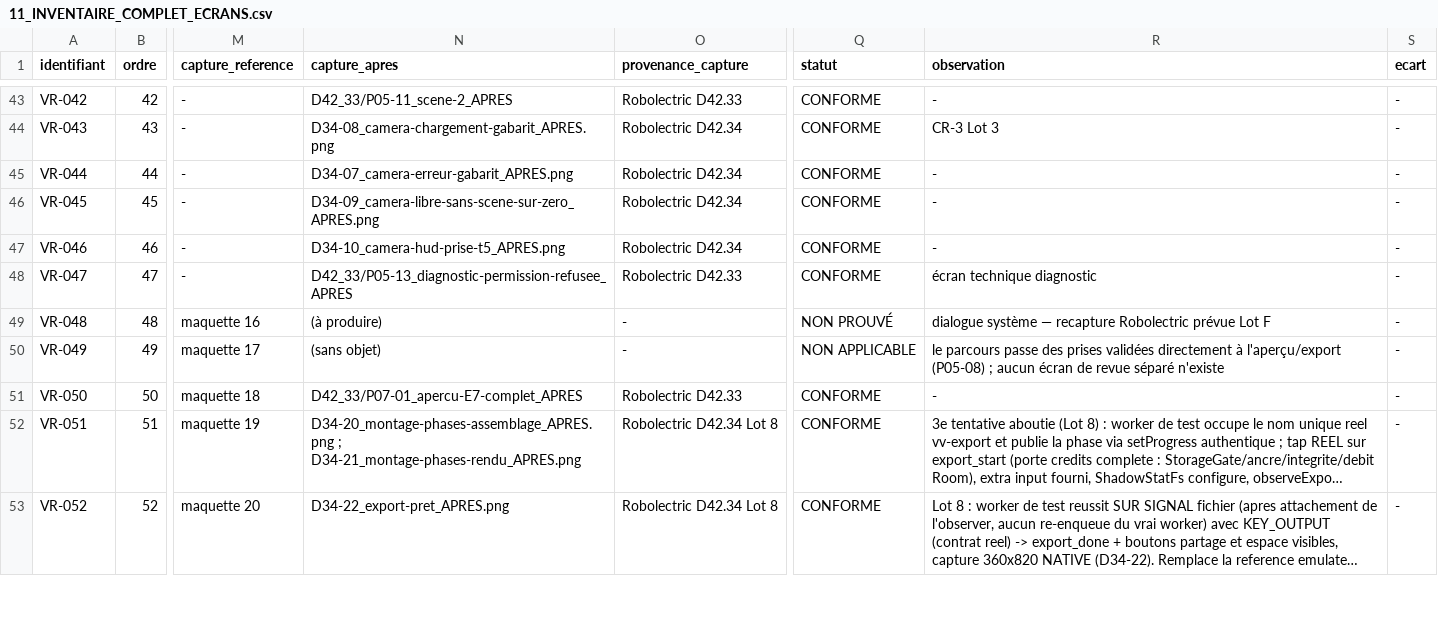
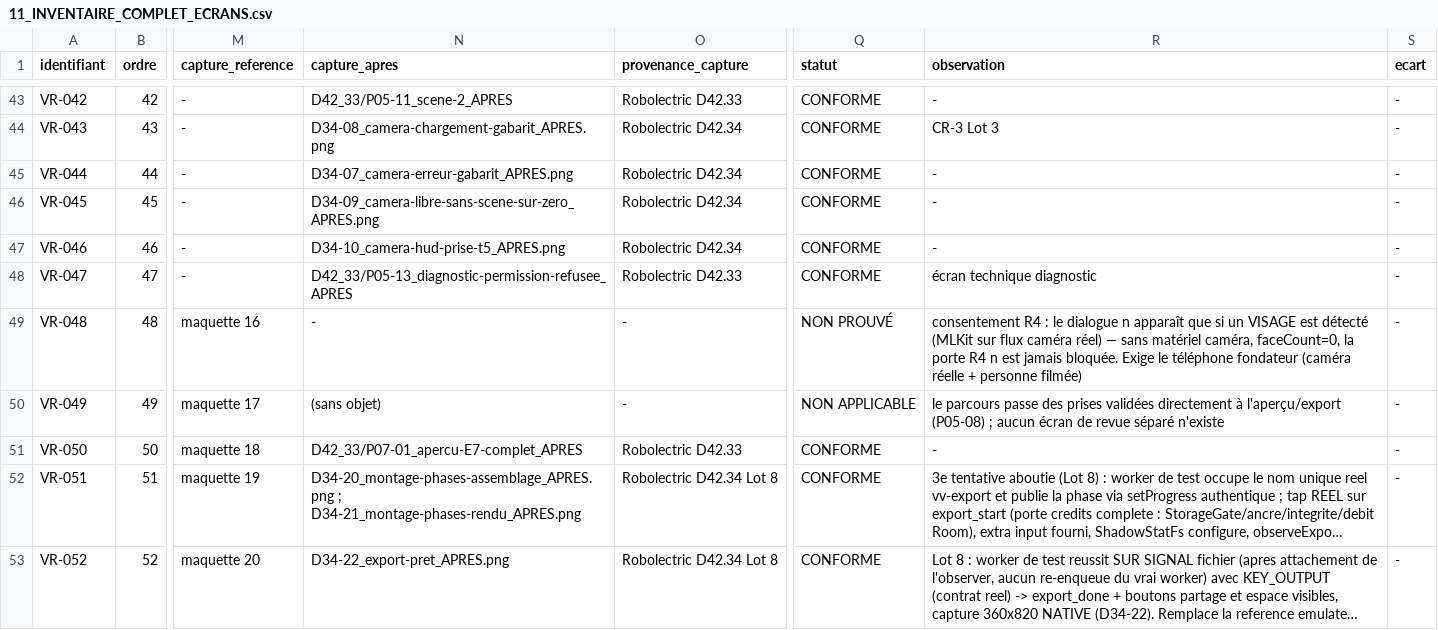
Before and after one commit to mdgejc14-hash/vitrine-video-d42-arena, a CSV file: docs/checkpoints/D42_34/11_INVENTAIRE_COMPLET_ECRANS.csv, drawn as a sheet; only a part is shown, gaps mark what is left out; long unchanged cells end in …; the diff covers the shown part only; the diff names each change by its address in the sheet, - before the commit and + after, or states it on an @@ line.

Commit message:
D34 clôture ordre 5 points : preuves D34-33/34/35 + réconciliation 68/6/4 + galerie 138 via script
- D34-33 scroll bas catalogue (performScrollTo dernière tuile, VR-018)
- D34-34 catalogue EN réel (test dédié D34Lot12, 'guided takes', VR-019)
- D34-35 export échec + bouton relance réactivé (Result.failure réel
  sur signal après observer, VR-055) — FailureOnSignalWorker Lot 8
- 11_INVENTAIRE : 78 états réconciliés — 68 CONFORME / 6 NON PROUVÉ
  (VR-001/009/037/048/053/065 : téléphone/service externe, explications
  précises) / 4 NON APPLICABLE ; ligne VR-030 remise en colonnes
- galerie régénérée via scripts/galerie_lotf.py (source de vérité) :
  138 entrées / 122 fichiers, sections catalogue/export/montage/
  réglages/dashboard à jour, zéro lien mort
- 13_RAPPORT + NEXT_ACTION : clôture, attente acceptation fondateur

```diff
--- a/docs/checkpoints/D42_34/11_INVENTAIRE_COMPLET_ECRANS.csv
+++ b/docs/checkpoints/D42_34/11_INVENTAIRE_COMPLET_ECRANS.csv
-N49 (capture_apres): (à produire)
+N49 (capture_apres): -
-R49 (observation): dialogue système — recapture Robolectric prévue Lot F
+R49 (observation): consentement R4 : le dialogue n apparaît que si un VISAGE est détecté (MLKit sur flux caméra réel) — sans matériel caméra, faceCount=0, la porte R4 n est jamais bloquée. Exige le téléphone fondateur (caméra réelle + personne filmée)
```
Also changed, not shown: 67 edited cells elsewhere in this file, docs/checkpoints/D42_34/12_MANIFEST_GALERIE.csv, 10 other files.
